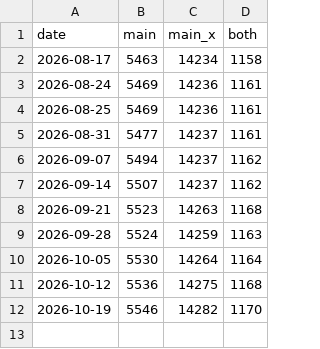
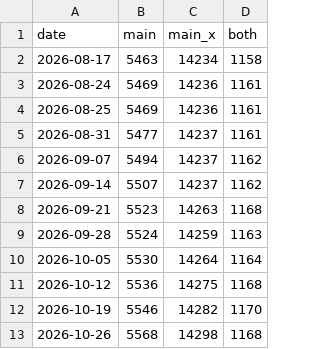
Before and after one commit to federicorubiano/anaconda-channel-repo, a CSV file: channel_history.csv, drawn as a sheet.

```diff
--- a/channel_history.csv
+++ b/channel_history.csv
@@ -12 +12,2 @@ date,main,main_x,both
 2026-10-19,5546,14282,1170
+2026-10-26,5568,14298,1168
```
Also changed, not shown: 3 other files.
